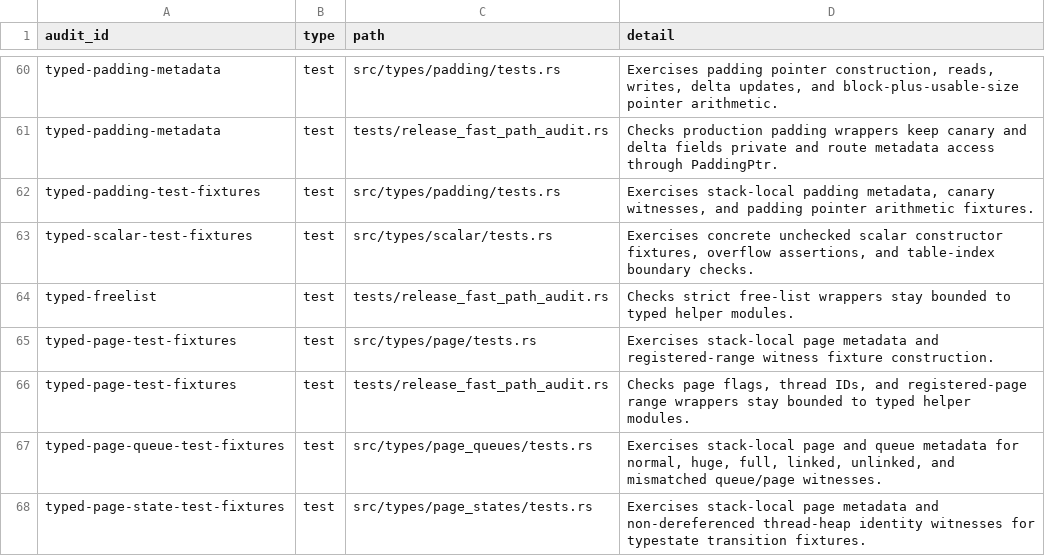
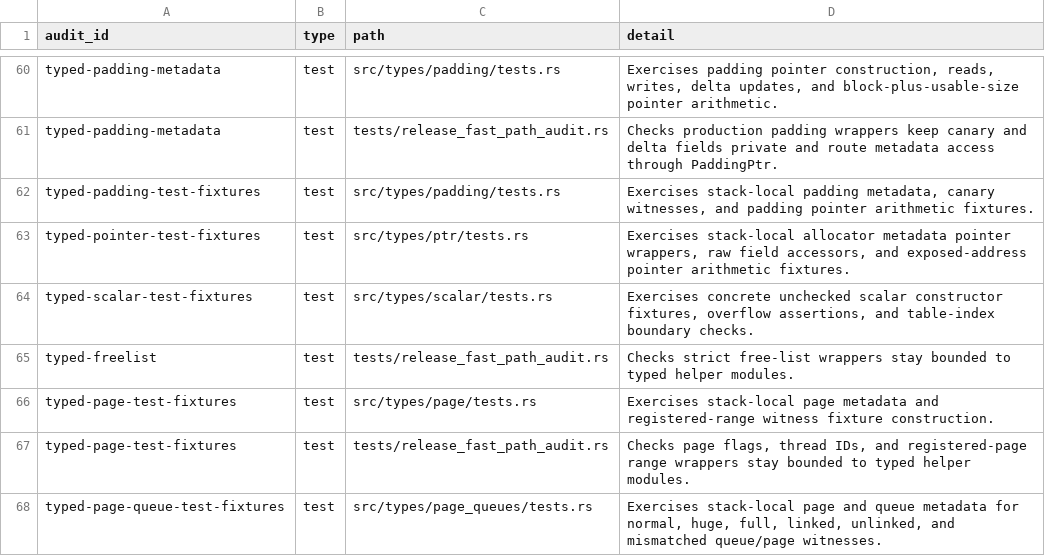
Before and after one commit to whb07/rimalloc, a TSV file: docs/unsafe-audit-evidence.tsv, drawn as a sheet; only a part is shown, gaps mark what is left out; the shorter side is filled out with more unchanged rows.

Commit message:
Migrate pointer test fixtures

```diff
--- a/docs/unsafe-audit-evidence.tsv
+++ b/docs/unsafe-audit-evidence.tsv
@@ -62,2 +62,3 @@ typed-padding-metadata	test	tests/release_fast_path_audit.rs	Checks production p
 typed-padding-test-fixtures	test	src/types/padding/tests.rs	Exercises stack-local padding metadata, canary witnesses, and padding pointer arithmetic fixtures.
+typed-pointer-test-fixtures	test	src/types/ptr/tests.rs	Exercises stack-local allocator metadata pointer wrappers, raw field accessors, and exposed-address pointer arithmetic fixtures.
 typed-scalar-test-fixtures	test	src/types/scalar/tests.rs	Exercises concrete unchecked scalar constructor fixtures, overflow assertions, and table-index boundary checks.
```
Also changed, not shown: docs/unsafe-migration-allowlist.tsv, 6 other files.
